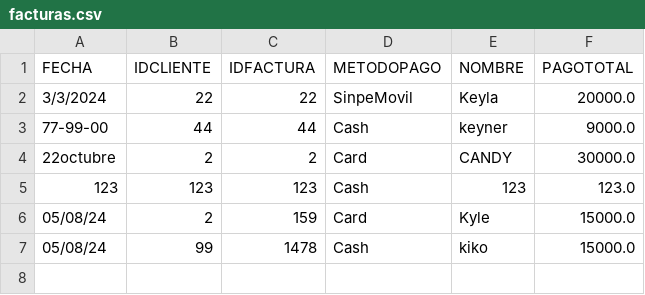
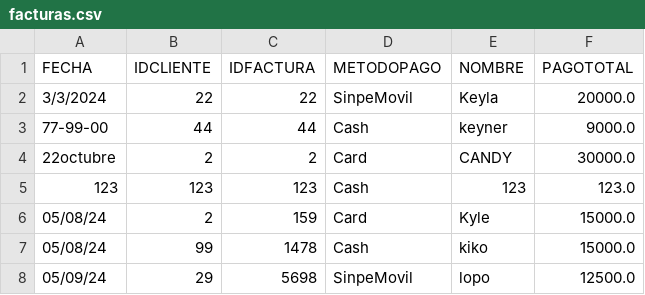
Before and after one commit to Keyla7/Proyecto_Programacion, a CSV file: Proyecto/facturas.csv, drawn as a sheet.

```diff
--- a/Proyecto/facturas.csv
+++ b/Proyecto/facturas.csv
@@ -7 +7,2 @@
 "05/08/24","99","1478","Cash","kiko","15000.0"
+"05/09/24","29","5698","SinpeMovil","lopo","12500.0"
```
Also changed, not shown: 2 other files.
